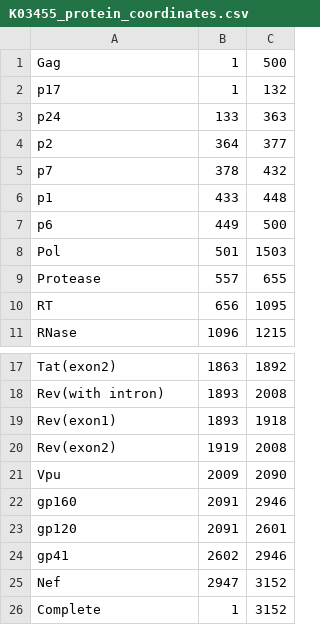
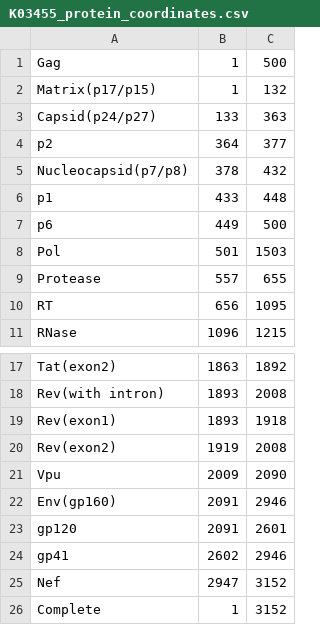
Before and after one commit to PoonLab/Poplars, a CSV file: poplars/ref_genomes/K03455_protein_coordinates.csv, drawn as a sheet; only a part is shown, gaps mark what is left out.

```diff
--- a/poplars/ref_genomes/K03455_protein_coordinates.csv
+++ b/poplars/ref_genomes/K03455_protein_coordinates.csv
@@ -1,6 +1,6 @@
 Gag,1,500
-p17,1,132
-p24,133,363
+Matrix(p17/p15),1,132
+Capsid(p24/p27),133,363
 p2,364,377
-p7,378,432
+Nucleocapsid(p7/p8),378,432
 p1,433,448
@@ -21,3 +21,3 @@ Rev(exon2),1919,2008
 Vpu,2009,2090
-gp160,2091,2946
+Env(gp160),2091,2946
 gp120,2091,2601
```
Also changed, not shown: poplars/ref_genomes/K03455_genome_coordinates.csv, poplars/ref_genomes/M33262_genome_coordinates.csv, 7 other files.
